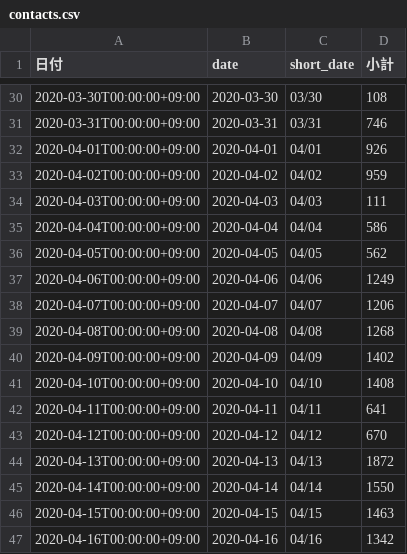
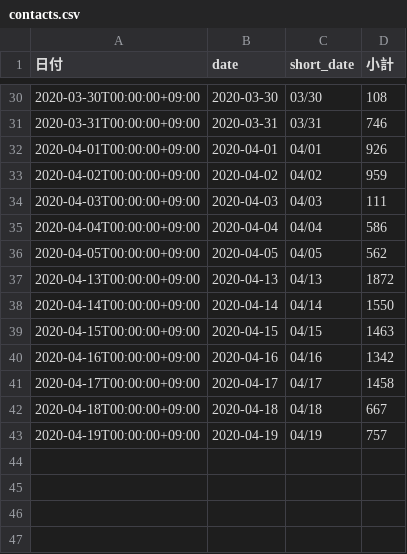
Before and after one commit to tatsuya1970/covid19scraping, a CSV file: contacts.csv, drawn as a sheet; only a part is shown, gaps mark what is left out.

```diff
--- a/contacts.csv
+++ b/contacts.csv
@@ -36,9 +36,2 @@
 2020-04-05T00:00:00+09:00,2020-04-05,04/05,562
-2020-04-06T00:00:00+09:00,2020-04-06,04/06,1249
-2020-04-07T00:00:00+09:00,2020-04-07,04/07,1206
-2020-04-08T00:00:00+09:00,2020-04-08,04/08,1268
-2020-04-09T00:00:00+09:00,2020-04-09,04/09,1402
-2020-04-10T00:00:00+09:00,2020-04-10,04/10,1408
-2020-04-11T00:00:00+09:00,2020-04-11,04/11,641
-2020-04-12T00:00:00+09:00,2020-04-12,04/12,670
 2020-04-13T00:00:00+09:00,2020-04-13,04/13,1872
@@ -47 +40,4 @@
 2020-04-16T00:00:00+09:00,2020-04-16,04/16,1342
+2020-04-17T00:00:00+09:00,2020-04-17,04/17,1458
+2020-04-18T00:00:00+09:00,2020-04-18,04/18,667
+2020-04-19T00:00:00+09:00,2020-04-19,04/19,757
```
Also changed, not shown: inspections.csv, patients_summary.csv, 1 other file.
